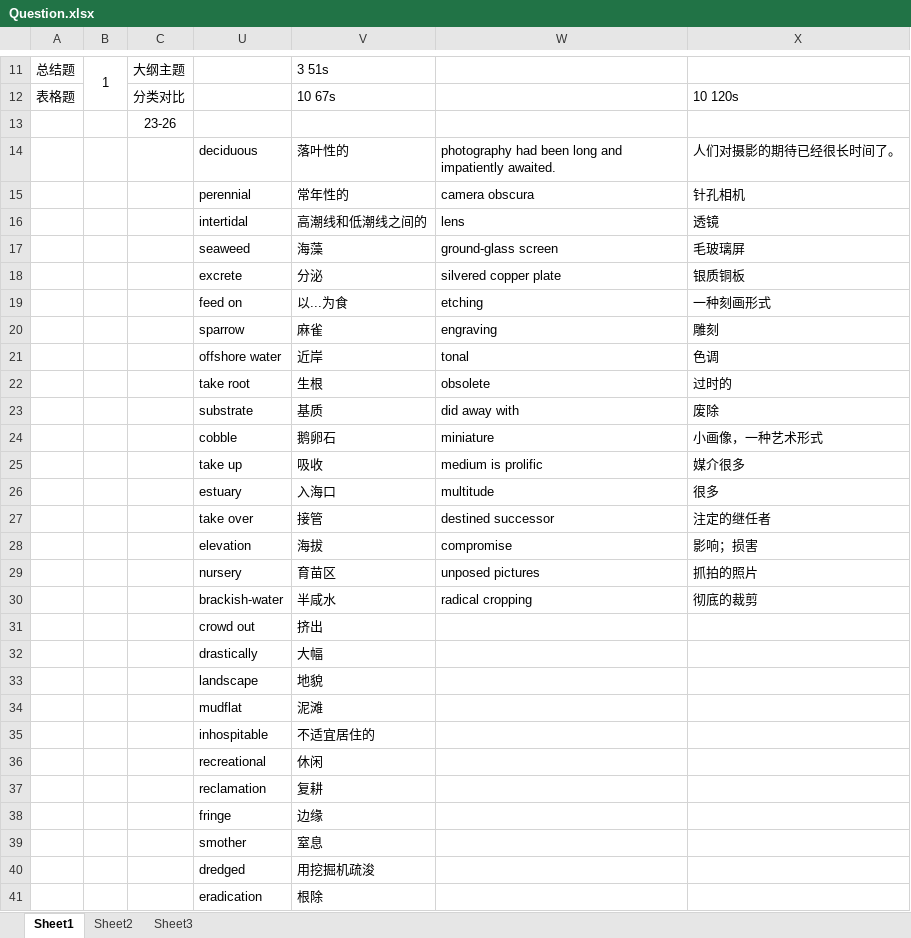
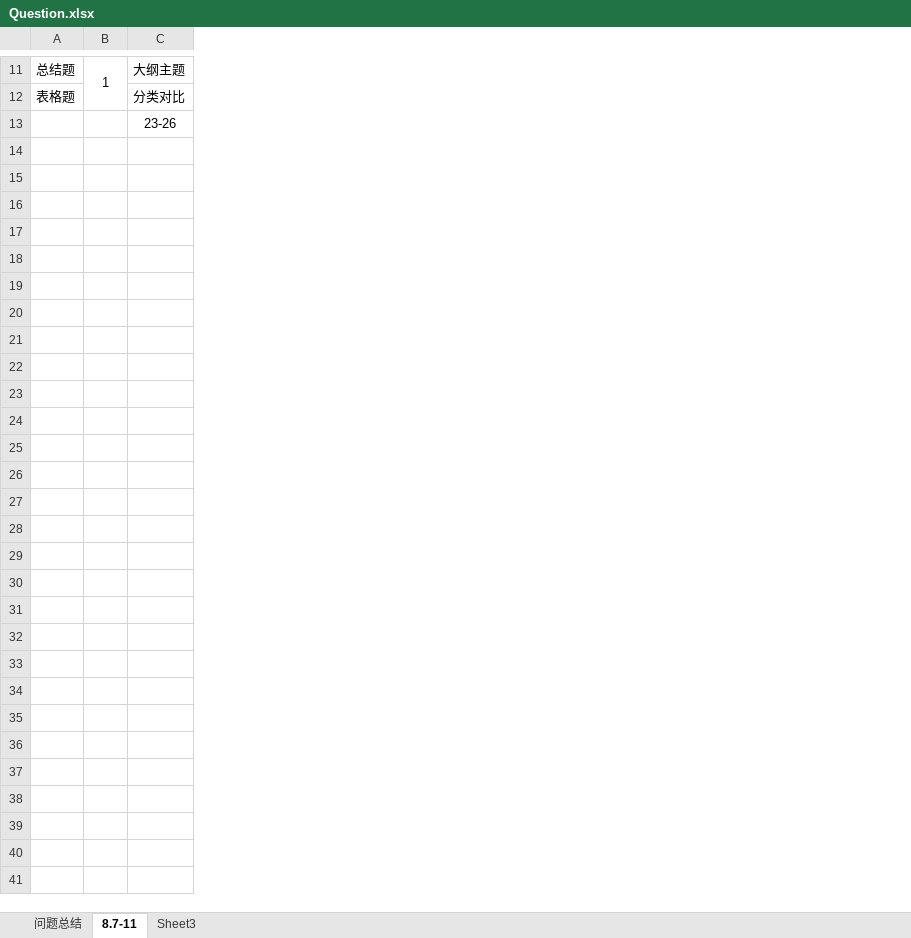
Before and after one commit to LIYunzhe1408/TOEFL, an Excel workbook: Reading/Question.xlsx, sheet 8.7-11, drawn as a sheet; only a part is shown, gaps mark what is left out; values as stored, in another font and other column widths than the file's, no borders; the diff covers the shown part only; the diff names each change by its address in the sheet, - before the commit and + after, or states it on an @@ line.

```diff
--- a/Reading/Question.xlsx (sheet 8.7-11)
+++ b/Reading/Question.xlsx (sheet 8.7-11)
-sheet tab: Sheet1
+sheet tab: 8.7-11
-sheet tab: Sheet2
+sheet tab: 问题总结
@@ sheet tab order changed: 问题总结 | 8.7-11 | Sheet3 @@
@@ column U hidden, rows 14-41: deciduous | perennial | intertidal | seaweed | excrete | feed on | sparrow | offshore water | take root | substrate | cobble | take up | estuary | take over | elevation | nursery | brackish-water | crowd out | drastically | landscape | mudflat | inhospitable | recreational | reclamation | fringe | smother | dredged | eradication @@
@@ column V hidden, rows 11-41: 3 51s | 10 67s |  | 落叶性的 | 常年性的 | 高潮线和低潮线之间的 | 海藻 | 分泌 | 以...为食 | 麻雀 | 近岸 | 生根 | 基质 | 鹅卵石 | 吸收 | 入海口 | 接管 | 海拔 | 育苗区 | 半咸水 | 挤出 | 大幅 | 地貌 | 泥滩 | 不适宜居住的 | 休闲 | 复耕 | 边缘 | 窒息 | 用挖掘机疏浚 | 根除 @@
@@ column W hidden, rows 14-30: photography had been long and impatiently awaited. | camera obscura | lens | ground-glass screen | silvered copper plate | etching | engraving | tonal | obsolete | did away with | miniature | medium is prolific | multitude | destined successor | compromise | unposed pictures | radical cropping @@
@@ column X hidden, rows 12-30: 10 120s |  | 人们对摄影的期待已经很长时间了。 | 针孔相机 | 透镜 | 毛玻璃屏 | 银质铜板 | 一种刻画形式 | 雕刻 | 色调 | 过时的 | 废除 | 小画像，一种艺术形式 | 媒介很多 | 很多 | 注定的继任者 | 影响；损害 | 抓拍的照片 | 彻底的裁剪 @@
-row 14:  |  |  | deciduous | 落叶性的 | photography had been long and impatiently awaited. | 人们对摄影的期待已经很长时间了。
+row 14: (empty)
-row 15:  |  |  | perennial | 常年性的 | camera obscura | 针孔相机
+row 15: (empty)
-row 16:  |  |  | intertidal | 高潮线和低潮线之间的 | lens | 透镜
+row 16: (empty)
-row 17:  |  |  | seaweed | 海藻 | ground-glass screen | 毛玻璃屏
+row 17: (empty)
-row 18:  |  |  | excrete | 分泌 | silvered copper plate | 银质铜板
+row 18: (empty)
-row 19:  |  |  | feed on | 以...为食 | etching | 一种刻画形式
+row 19: (empty)
-row 20:  |  |  | sparrow | 麻雀 | engraving | 雕刻
+row 20: (empty)
-row 21:  |  |  | offshore water | 近岸 | tonal | 色调
+row 21: (empty)
-row 22:  |  |  | take root | 生根 | obsolete | 过时的
+row 22: (empty)
-row 23:  |  |  | substrate | 基质 | did away with | 废除
+row 23: (empty)
-row 24:  |  |  | cobble | 鹅卵石 | miniature | 小画像，一种艺术形式
+row 24: (empty)
-row 25:  |  |  | take up | 吸收 | medium is prolific | 媒介很多
+row 25: (empty)
-row 26:  |  |  | estuary | 入海口 | multitude | 很多
+row 26: (empty)
-row 27:  |  |  | take over | 接管 | destined successor | 注定的继任者
+row 27: (empty)
-row 28:  |  |  | elevation | 海拔 | compromise | 影响；损害
+row 28: (empty)
-row 29:  |  |  | nursery | 育苗区 | unposed pictures | 抓拍的照片
+row 29: (empty)
-row 30:  |  |  | brackish-water | 半咸水 | radical cropping | 彻底的裁剪
+row 30: (empty)
-row 31:  |  |  | crowd out | 挤出
+row 31: (empty)
-row 32:  |  |  | drastically | 大幅
+row 32: (empty)
-row 33:  |  |  | landscape | 地貌
+row 33: (empty)
-row 34:  |  |  | mudflat | 泥滩
+row 34: (empty)
-row 35:  |  |  | inhospitable | 不适宜居住的
+row 35: (empty)
-row 36:  |  |  | recreational | 休闲
+row 36: (empty)
-row 37:  |  |  | reclamation | 复耕
+row 37: (empty)
-row 38:  |  |  | fringe | 边缘
+row 38: (empty)
-row 39:  |  |  | smother | 窒息
+row 39: (empty)
-row 40:  |  |  | dredged | 用挖掘机疏浚
+row 40: (empty)
-row 41:  |  |  | eradication | 根除
+row 41: (empty)
```
Also changed, not shown: 2 edited cells elsewhere in this sheet, sheet 问题总结, hidden cells.
